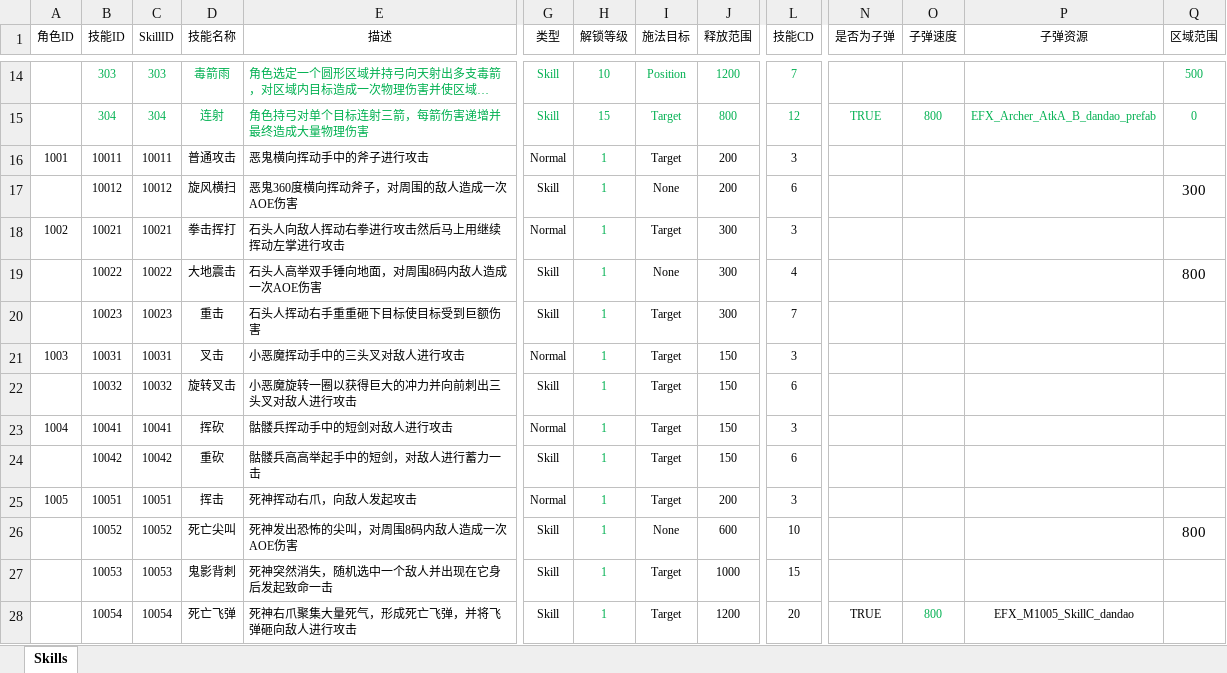
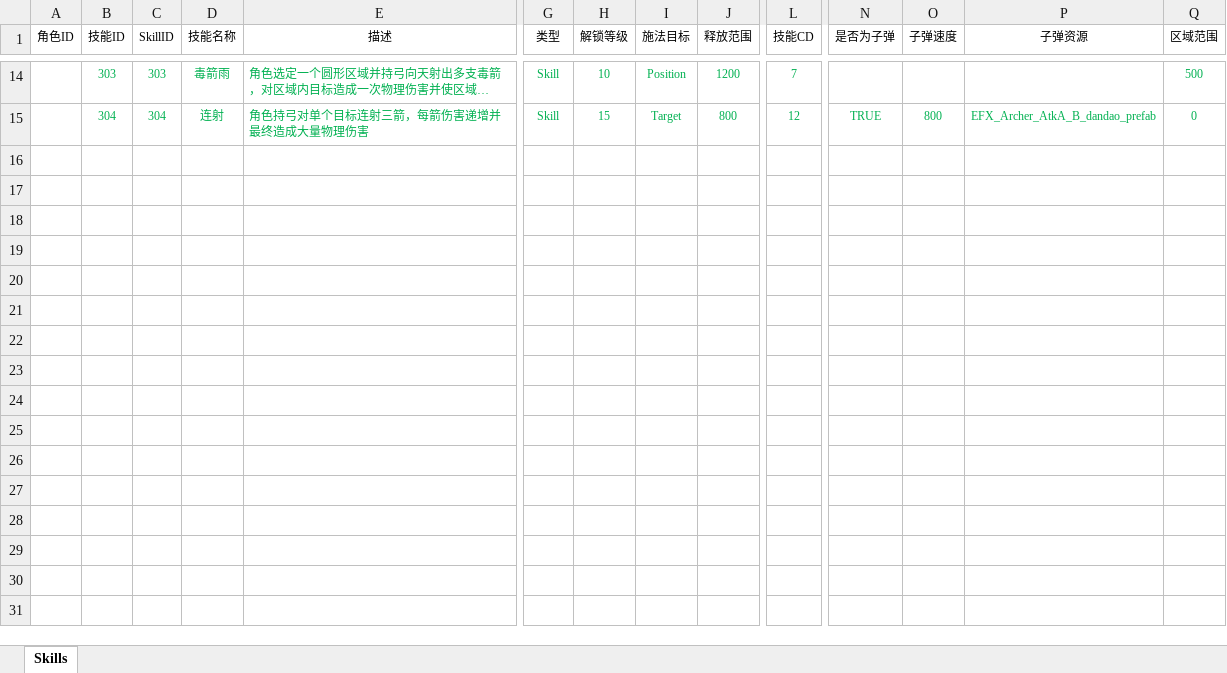
Before and after one commit to PXbask/PXMMORPG, an Excel workbook: Src/Data/Tables/SkillDefine.xlsx, sheet Skills, drawn as a sheet; only a part is shown, gaps mark what is left out; long unchanged cells end in …; values as stored, in another font and other column widths than the file's, no borders; table styles not drawn; rows hold the shown columns only; the diff names each change by its address in the sheet, - before the commit and + after, or states it on an @@ line.

```diff
--- a/Src/Data/Tables/SkillDefine.xlsx (sheet Skills)
+++ b/Src/Data/Tables/SkillDefine.xlsx (sheet Skills)
-row 16: 1001 | 10011 | 10011 | 普通攻击 | 恶鬼横向挥动手中的斧子进行攻击 | Normal | 1 | Target | 200 | 3
-row 17:  | 10012 | 10012 | 旋风横扫 | 恶鬼360度横向挥动斧子，对周围的敌人造成一次AOE伤害 | Skill | 1 | None | 200 | 6 |  |  |  | 300
-row 18: 1002 | 10021 | 10021 | 拳击挥打 | 石头人向敌人挥动右拳进行攻击然后马上用继续挥动左掌进行攻击 | Normal | 1 | Target | 300 | 3
-row 19:  | 10022 | 10022 | 大地震击 | 石头人高举双手锤向地面，对周围8码内敌人造成一次AOE伤害 | Skill | 1 | None | 300 | 4 |  |  |  | 800
-row 20:  | 10023 | 10023 | 重击 | 石头人挥动右手重重砸下目标使目标受到巨额伤害 | Skill | 1 | Target | 300 | 7
-row 21: 1003 | 10031 | 10031 | 叉击 | 小恶魔挥动手中的三头叉对敌人进行攻击 | Normal | 1 | Target | 150 | 3
-row 22:  | 10032 | 10032 | 旋转叉击 | 小恶魔旋转一圈以获得巨大的冲力并向前刺出三头叉对敌人进行攻击 | Skill | 1 | Target | 150 | 6
-row 23: 1004 | 10041 | 10041 | 挥砍 | 骷髅兵挥动手中的短剑对敌人进行攻击 | Normal | 1 | Target | 150 | 3
-row 24:  | 10042 | 10042 | 重砍 | 骷髅兵高高举起手中的短剑，对敌人进行蓄力一击 | Skill | 1 | Target | 150 | 6
-row 25: 1005 | 10051 | 10051 | 挥击 | 死神挥动右爪，向敌人发起攻击 | Normal | 1 | Target | 200 | 3
-row 26:  | 10052 | 10052 | 死亡尖叫 | 死神发出恐怖的尖叫，对周围8码内敌人造成一次AOE伤害 | Skill | 1 | None | 600 | 10 |  |  |  | 800
-row 27:  | 10053 | 10053 | 鬼影背刺 | 死神突然消失，随机选中一个敌人并出现在它身后发起致命一击 | Skill | 1 | Target | 1000 | 15
-row 28:  | 10054 | 10054 | 死亡飞弹 | 死神右爪聚集大量死气，形成死亡飞弹，并将飞弹砸向敌人进行攻击 | Skill | 1 | Target | 1200 | 20 | TRUE | 800 | EFX_M1005_SkillC_dandao
```
Also changed, not shown: 24 other files.
